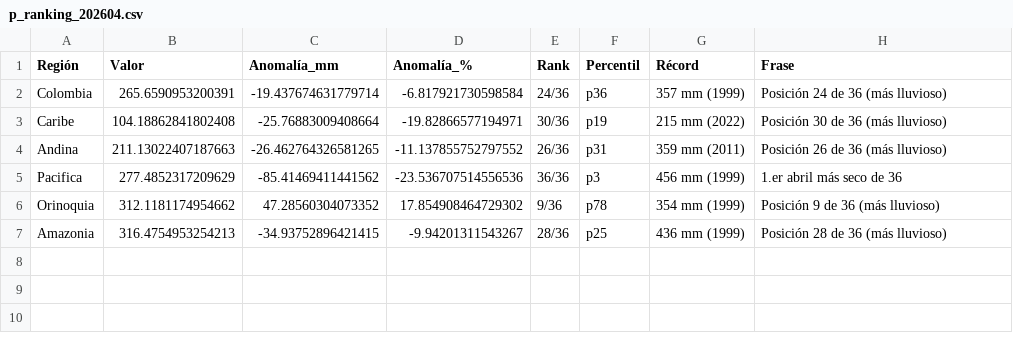
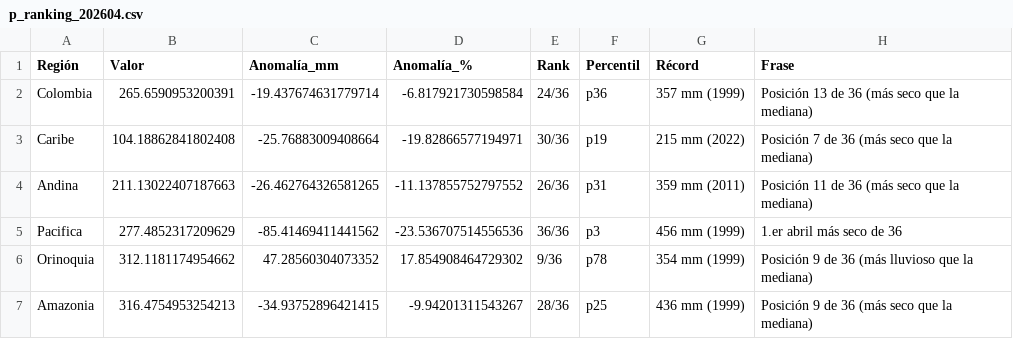
Before and after one commit to manuel1211/colombia-climate-bulletin, a CSV file: data/p_ranking_202604.csv, drawn as a sheet.

```diff
--- a/data/p_ranking_202604.csv
+++ b/data/p_ranking_202604.csv
@@ -1,7 +1,7 @@
 Región,Valor,Anomalía_mm,Anomalía_%,Rank,Percentil,Récord,Frase
-Colombia,265.6590953200391,-19.437674631779714,-6.817921730598584,24/36,p36,357 mm (1999),Posición 24 de 36 (más lluvioso)
-Caribe,104.18862841802408,-25.76883009408664,-19.82866577194971,30/36,p19,215 mm (2022),Posición 30 de 36 (más lluvioso)
-Andina,211.13022407187663,-26.462764326581265,-11.137855752797552,26/36,p31,359 mm (2011),Posición 26 de 36 (más lluvioso)
+Colombia,265.6590953200391,-19.437674631779714,-6.817921730598584,24/36,p36,357 mm (1999),Posición 13 de 36 (más seco que la mediana)
+Caribe,104.18862841802408,-25.76883009408664,-19.82866577194971,30/36,p19,215 mm (2022),Posición 7 de 36 (más seco que la mediana)
+Andina,211.13022407187663,-26.462764326581265,-11.137855752797552,26/36,p31,359 mm (2011),Posición 11 de 36 (más seco que la mediana)
 Pacifica,277.4852317209629,-85.41469411441562,-23.536707514556536,36/36,p3,456 mm (1999),1.er abril más seco de 36
-Orinoquia,312.1181174954662,47.28560304073352,17.854908464729302,9/36,p78,354 mm (1999),Posición 9 de 36 (más lluvioso)
-Amazonia,316.4754953254213,-34.93752896421415,-9.94201311543267,28/36,p25,436 mm (1999),Posición 28 de 36 (más lluvioso)
+Orinoquia,312.1181174954662,47.28560304073352,17.854908464729302,9/36,p78,354 mm (1999),Posición 9 de 36 (más lluvioso que la mediana)
+Amazonia,316.4754953254213,-34.93752896421415,-9.94201311543267,28/36,p25,436 mm (1999),Posición 9 de 36 (más seco que la mediana)
```
Also changed, not shown: data/p_allmonths_2026.csv, data/p_resumen_202604.csv, 4 other files.
